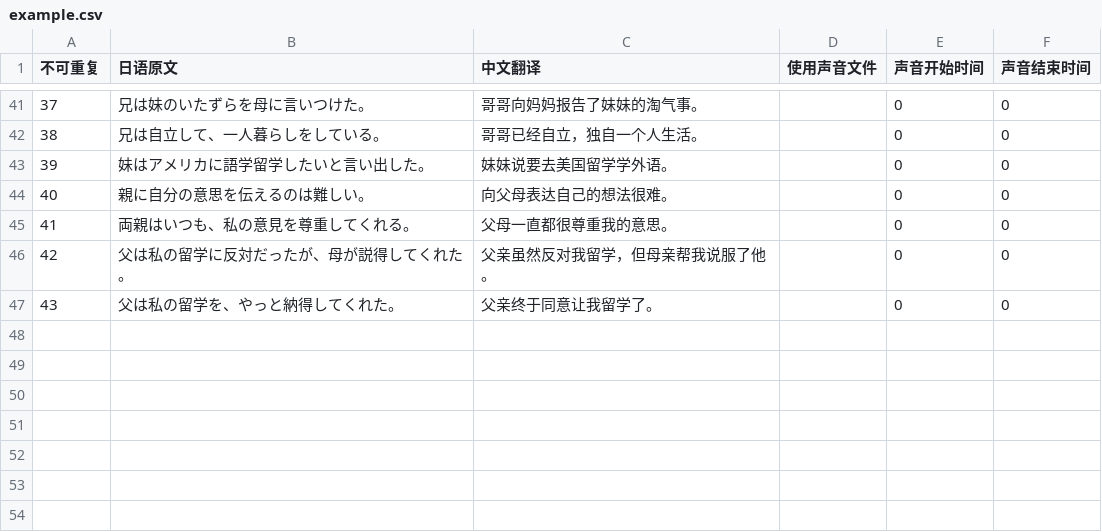
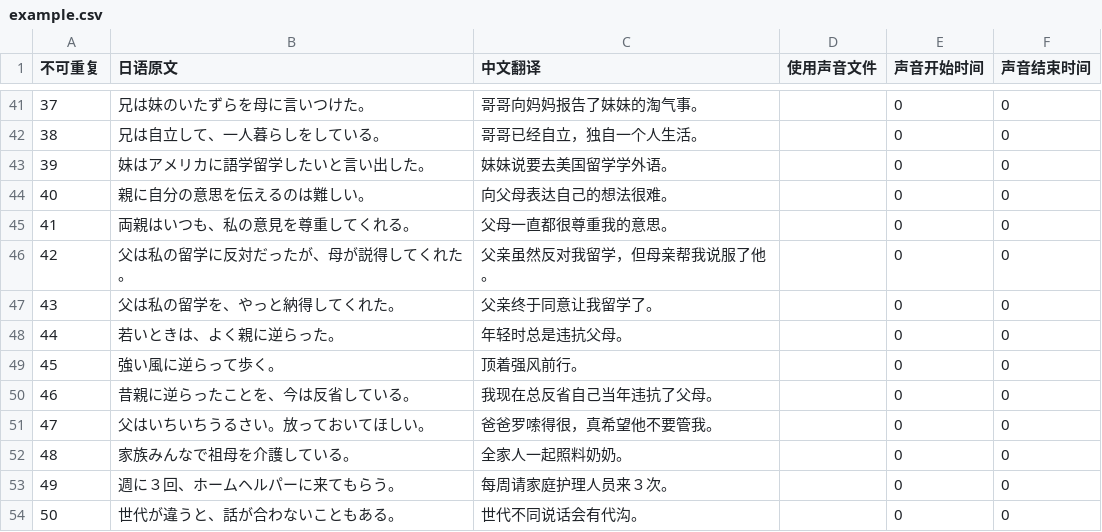
Before and after one commit to v012345/NightOwlToolsV2, a CSV file: tool_scripts/单词游戏/example.csv, drawn as a sheet; only a part is shown, gaps mark what is left out; the diff names each change by its address in the sheet, - before the commit and + after, or states it on an @@ line.

```diff
--- a/tool_scripts/单词游戏/example.csv
+++ b/tool_scripts/单词游戏/example.csv
+row 48: 44 | 若いときは、よく親に逆らった。 | 年轻时总是违抗父母。 |  | 0 | 0
+row 49: 45 | 強い風に逆らって歩く。 | 顶着强风前行。 |  | 0 | 0
+row 50: 46 | 昔親に逆らったことを、今は反省している。 | 我现在总反省自己当年违抗了父母。 |  | 0 | 0
+row 51: 47 | 父はいちいちうるさい。放っておいてほしい。 | 爸爸罗嗦得很，真希望他不要管我。 |  | 0 | 0
+row 52: 48 | 家族みんなで祖母を介護している。 | 全家人一起照料奶奶。 |  | 0 | 0
+row 53: 49 | 週に３回、ホームヘルパーに来てもらう。 | 每周请家庭护理人员来３次。 |  | 0 | 0
+row 54: 50 | 世代が違うと、話が合わないこともある。 | 世代不同说话会有代沟。 |  | 0 | 0
```
Also changed, not shown: tool_scripts/单词游戏/japanese.csv, 2 other files.
